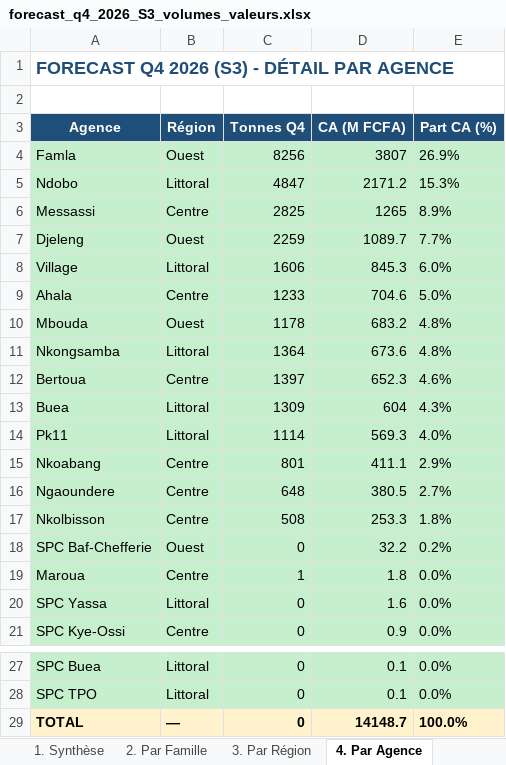
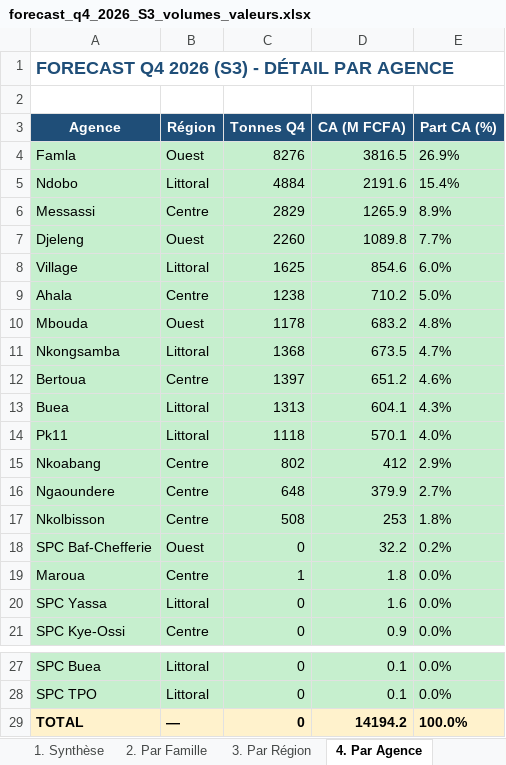
Before and after one commit to frwil/njs-sales-analysis, an Excel workbook: download/forecast_q4_2026_S3_volumes_valeurs.xlsx, sheet 4. Par Agence, drawn as a sheet; only a part is shown, gaps mark what is left out; values as stored, in another font and other column widths than the file's, no borders; the diff names each change by its address in the sheet, - before the commit and + after, or states it on an @@ line.

```diff
--- a/download/forecast_q4_2026_S3_volumes_valeurs.xlsx (sheet 4. Par Agence)
+++ b/download/forecast_q4_2026_S3_volumes_valeurs.xlsx (sheet 4. Par Agence)
-C4 (Tonnes Q4): 8256
+C4 (Tonnes Q4): 8276
-D4 (CA (M FCFA)): 3807
+D4 (CA (M FCFA)): 3816.5
-C5 (Tonnes Q4): 4847
+C5 (Tonnes Q4): 4884
-D5 (CA (M FCFA)): 2171.2
+D5 (CA (M FCFA)): 2191.6
-E5 (Part CA (%)): 15.3%
+E5 (Part CA (%)): 15.4%
-C6 (Tonnes Q4): 2825
+C6 (Tonnes Q4): 2829
-D6 (CA (M FCFA)): 1265
+D6 (CA (M FCFA)): 1265.9
-C7 (Tonnes Q4): 2259
+C7 (Tonnes Q4): 2260
-D7 (CA (M FCFA)): 1089.7
+D7 (CA (M FCFA)): 1089.8
-C8 (Tonnes Q4): 1606
+C8 (Tonnes Q4): 1625
-D8 (CA (M FCFA)): 845.3
+D8 (CA (M FCFA)): 854.6
-C9 (Tonnes Q4): 1233
+C9 (Tonnes Q4): 1238
-D9 (CA (M FCFA)): 704.6
+D9 (CA (M FCFA)): 710.2
-C11 (Tonnes Q4): 1364
+C11 (Tonnes Q4): 1368
-D11 (CA (M FCFA)): 673.6
+D11 (CA (M FCFA)): 673.5
-E11 (Part CA (%)): 4.8%
+E11 (Part CA (%)): 4.7%
-D12 (CA (M FCFA)): 652.3
+D12 (CA (M FCFA)): 651.2
-C13 (Tonnes Q4): 1309
+C13 (Tonnes Q4): 1313
-D13 (CA (M FCFA)): 604
+D13 (CA (M FCFA)): 604.1
-C14 (Tonnes Q4): 1114
+C14 (Tonnes Q4): 1118
-D14 (CA (M FCFA)): 569.3
+D14 (CA (M FCFA)): 570.1
-C15 (Tonnes Q4): 801
+C15 (Tonnes Q4): 802
-D15 (CA (M FCFA)): 411.1
+D15 (CA (M FCFA)): 412
-D16 (CA (M FCFA)): 380.5
+D16 (CA (M FCFA)): 379.9
-D17 (CA (M FCFA)): 253.3
+D17 (CA (M FCFA)): 253
-D29 (CA (M FCFA)): 14148.7
+D29 (CA (M FCFA)): 14194.2
```
Also changed, not shown: sheet 7. Détail complet, sheet 5. Par Produit, sheet 6. Par Mois, sheet 3. Par Région, sheet 2. Par Famille, sheet 1. Synthèse, download/forecast_2027_S3_volumes_valeurs.xlsx, 17 other files.
